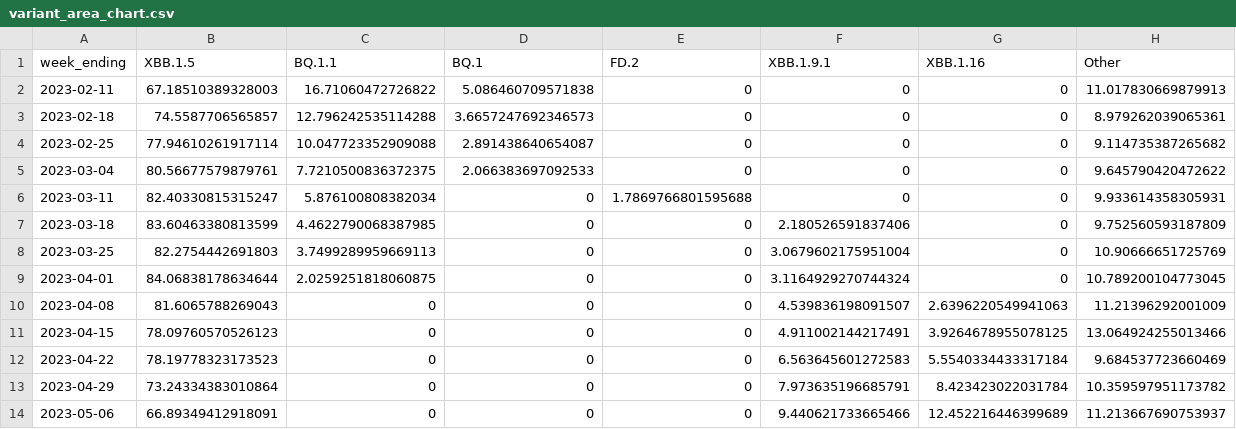
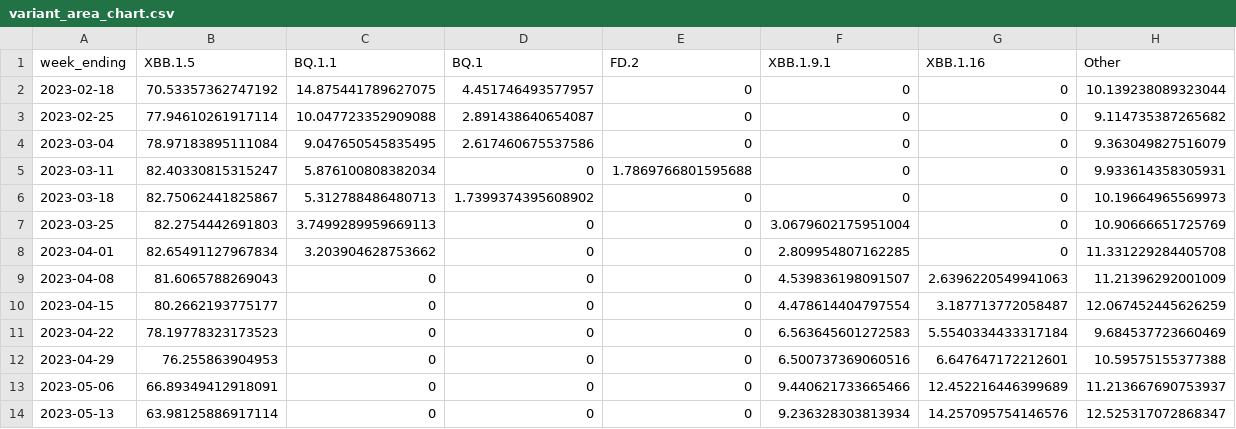
Before and after one commit to Dotdash-Data-Journalism/2022_VWH_covid_variants, a CSV file: visualizations/variant_area_chart.csv, drawn as a sheet.

```diff
--- a/visualizations/variant_area_chart.csv
+++ b/visualizations/variant_area_chart.csv
@@ -1,14 +1,14 @@
 week_ending,XBB.1.5,BQ.1.1,BQ.1,FD.2,XBB.1.9.1,XBB.1.16,Other
-2023-02-11,67.18510389328003,16.71060472726822,5.086460709571838,0,0,0,11.017830669879913
-2023-02-18,74.5587706565857,12.796242535114288,3.6657247692346573,0,0,0,8.979262039065361
+2023-02-18,70.53357362747192,14.875441789627075,4.451746493577957,0,0,0,10.139238089323044
 2023-02-25,77.94610261917114,10.047723352909088,2.891438640654087,0,0,0,9.114735387265682
-2023-03-04,80.56677579879761,7.7210500836372375,2.066383697092533,0,0,0,9.645790420472622
+2023-03-04,78.97183895111084,9.047650545835495,2.617460675537586,0,0,0,9.363049827516079
 2023-03-11,82.40330815315247,5.876100808382034,0,1.7869766801595688,0,0,9.933614358305931
-2023-03-18,83.60463380813599,4.4622790068387985,0,0,2.180526591837406,0,9.752560593187809
+2023-03-18,82.75062441825867,5.312788486480713,1.7399374395608902,0,0,0,10.19664965569973
 2023-03-25,82.2754442691803,3.7499289959669113,0,0,3.0679602175951004,0,10.90666651725769
-2023-04-01,84.06838178634644,2.0259251818060875,0,0,3.1164929270744324,0,10.789200104773045
+2023-04-01,82.65491127967834,3.203904628753662,0,0,2.809954807162285,0,11.331229284405708
 2023-04-08,81.6065788269043,0,0,0,4.539836198091507,2.6396220549941063,11.21396292001009
-2023-04-15,78.09760570526123,0,0,0,4.911002144217491,3.9264678955078125,13.064924255013466
+2023-04-15,80.2662193775177,0,0,0,4.478614404797554,3.187713772058487,12.067452445626259
 2023-04-22,78.19778323173523,0,0,0,6.563645601272583,5.5540334433317184,9.684537723660469
-2023-04-29,73.24334383010864,0,0,0,7.973635196685791,8.423423022031784,10.359597951173782
+2023-04-29,76.255863904953,0,0,0,6.500737369060516,6.647647172212601,10.59575155377388
 2023-05-06,66.89349412918091,0,0,0,9.440621733665466,12.452216446399689,11.213667690753937
+2023-05-13,63.98125886917114,0,0,0,9.236328303813934,14.257095754146576,12.525317072868347
```
Also changed, not shown: visualizations/3qNe5_map.csv, visualizations/Ha3XE_map.csv, 1 other file.
